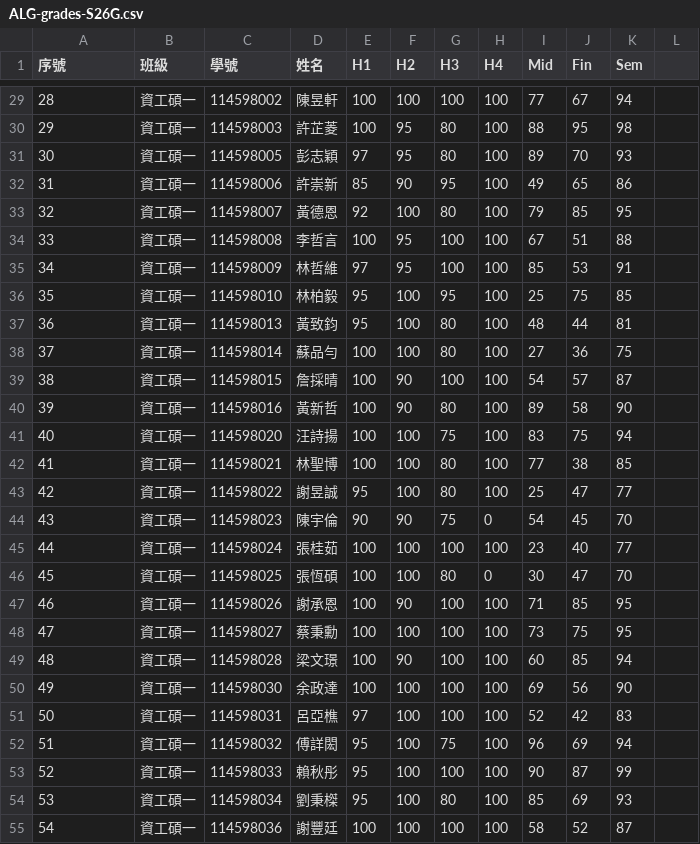
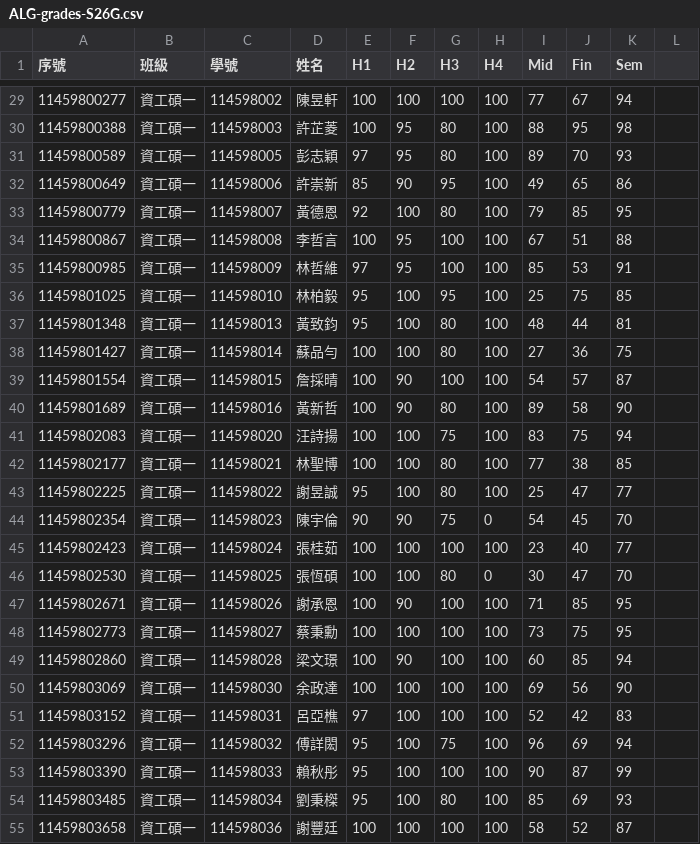
Before and after one commit to eggcm/ALG-grades-S26, a CSV file: ALG-grades-S26G.csv, drawn as a sheet; only a part is shown, gaps mark what is left out; the diff covers the shown part only.

```diff
--- a/ALG-grades-S26G.csv
+++ b/ALG-grades-S26G.csv
@@ -29,27 +29,27 @@
-28,資工碩一,114598002,陳昱軒,100,100,100,100,77,67,94,
-29,資工碩一,114598003,許芷菱,100,95,80,100,88,95,98,
-30,資工碩一,114598005,彭志穎,97,95,80,100,89,70,93,
-31,資工碩一,114598006,許崇新,85,90,95,100,49,65,86,
-32,資工碩一,114598007,黃德恩,92,100,80,100,79,85,95,
-33,資工碩一,114598008,李哲言,100,95,100,100,67,51,88,
-34,資工碩一,114598009,林哲維,97,95,100,100,85,53,91,
-35,資工碩一,114598010,林柏毅,95,100,95,100,25,75,85,
-36,資工碩一,114598013,黃致鈞,95,100,80,100,48,44,81,
-37,資工碩一,114598014,蘇品勻,100,100,80,100,27,36,75,
-38,資工碩一,114598015,詹採晴,100,90,100,100,54,57,87,
-39,資工碩一,114598016,黃新哲,100,90,80,100,89,58,90,
-40,資工碩一,114598020,汪詩揚,100,100,75,100,83,75,94,
-41,資工碩一,114598021,林聖博,100,100,80,100,77,38,85,
-42,資工碩一,114598022,謝昱誠,95,100,80,100,25,47,77,
-43,資工碩一,114598023,陳宇倫,90,90,75,0,54,45,70,
-44,資工碩一,114598024,張桂茹,100,100,100,100,23,40,77,
-45,資工碩一,114598025,張恆碩,100,100,80,0,30,47,70,
-46,資工碩一,114598026,謝承恩,100,90,100,100,71,85,95,
-47,資工碩一,114598027,蔡秉勳,100,100,100,100,73,75,95,
-48,資工碩一,114598028,梁文璟,100,90,100,100,60,85,94,
-49,資工碩一,114598030,余政達,100,100,100,100,69,56,90,
-50,資工碩一,114598031,呂亞樵,97,100,100,100,52,42,83,
-51,資工碩一,114598032,傅詳閎,95,100,75,100,96,69,94,
-52,資工碩一,114598033,賴秋彤,95,100,100,100,90,87,99,
-53,資工碩一,114598034,劉秉榤,95,100,80,100,85,69,93,
-54,資工碩一,114598036,謝豐廷,100,100,100,100,58,52,87,
+11459800277,資工碩一,114598002,陳昱軒,100,100,100,100,77,67,94,
+11459800388,資工碩一,114598003,許芷菱,100,95,80,100,88,95,98,
+11459800589,資工碩一,114598005,彭志穎,97,95,80,100,89,70,93,
+11459800649,資工碩一,114598006,許崇新,85,90,95,100,49,65,86,
+11459800779,資工碩一,114598007,黃德恩,92,100,80,100,79,85,95,
+11459800867,資工碩一,114598008,李哲言,100,95,100,100,67,51,88,
+11459800985,資工碩一,114598009,林哲維,97,95,100,100,85,53,91,
+11459801025,資工碩一,114598010,林柏毅,95,100,95,100,25,75,85,
+11459801348,資工碩一,114598013,黃致鈞,95,100,80,100,48,44,81,
+11459801427,資工碩一,114598014,蘇品勻,100,100,80,100,27,36,75,
+11459801554,資工碩一,114598015,詹採晴,100,90,100,100,54,57,87,
+11459801689,資工碩一,114598016,黃新哲,100,90,80,100,89,58,90,
+11459802083,資工碩一,114598020,汪詩揚,100,100,75,100,83,75,94,
+11459802177,資工碩一,114598021,林聖博,100,100,80,100,77,38,85,
+11459802225,資工碩一,114598022,謝昱誠,95,100,80,100,25,47,77,
+11459802354,資工碩一,114598023,陳宇倫,90,90,75,0,54,45,70,
+11459802423,資工碩一,114598024,張桂茹,100,100,100,100,23,40,77,
+11459802530,資工碩一,114598025,張恆碩,100,100,80,0,30,47,70,
+11459802671,資工碩一,114598026,謝承恩,100,90,100,100,71,85,95,
+11459802773,資工碩一,114598027,蔡秉勳,100,100,100,100,73,75,95,
+11459802860,資工碩一,114598028,梁文璟,100,90,100,100,60,85,94,
+11459803069,資工碩一,114598030,余政達,100,100,100,100,69,56,90,
+11459803152,資工碩一,114598031,呂亞樵,97,100,100,100,52,42,83,
+11459803296,資工碩一,114598032,傅詳閎,95,100,75,100,96,69,94,
+11459803390,資工碩一,114598033,賴秋彤,95,100,100,100,90,87,99,
+11459803485,資工碩一,114598034,劉秉榤,95,100,80,100,85,69,93,
+11459803658,資工碩一,114598036,謝豐廷,100,100,100,100,58,52,87,
```
Also changed, not shown: 80 edited cells elsewhere in this file.
